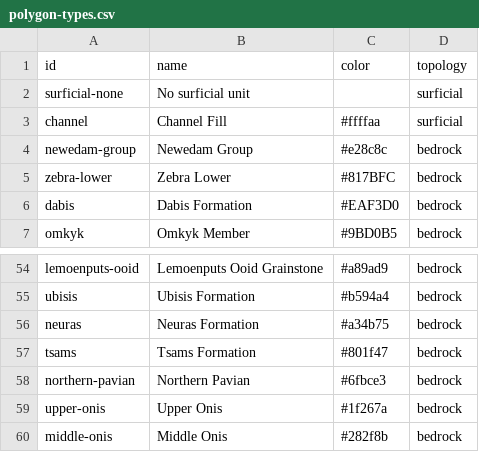
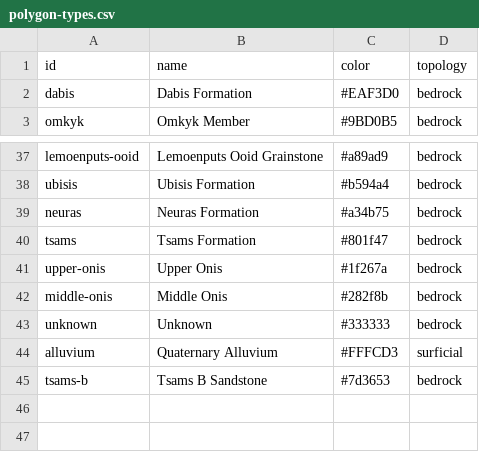
Before and after one commit to Mapboard/topology-manager, a CSV file: docker-assets/demo-units/polygon-types.csv, drawn as a sheet; only a part is shown, gaps mark what is left out; the shorter side is filled out with more unchanged rows; the diff covers the shown part only; the diff names each change by its address in the sheet, - before the commit and + after, or states it on an @@ line.

Commit message:
Get rid of confusing units

```diff
--- a/docker-assets/demo-units/polygon-types.csv
+++ b/docker-assets/demo-units/polygon-types.csv
-row 2: surficial-none | No surficial unit |  | surficial
-row 3: channel | Channel Fill | #ffffaa | surficial
-row 4: newedam-group | Newedam Group | #e28c8c | bedrock
-row 5: zebra-lower | Zebra Lower | #817BFC | bedrock
-row 58: northern-pavian | Northern Pavian | #6fbce3 | bedrock
```
Also changed, not shown: 13 removed rows elsewhere in this file, docker-assets/demo-units/linework-types.csv.
